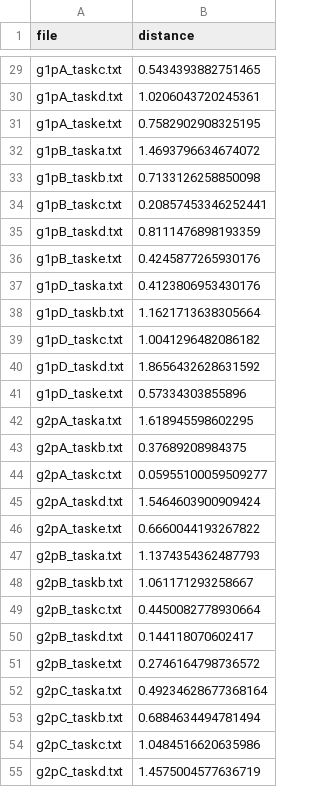
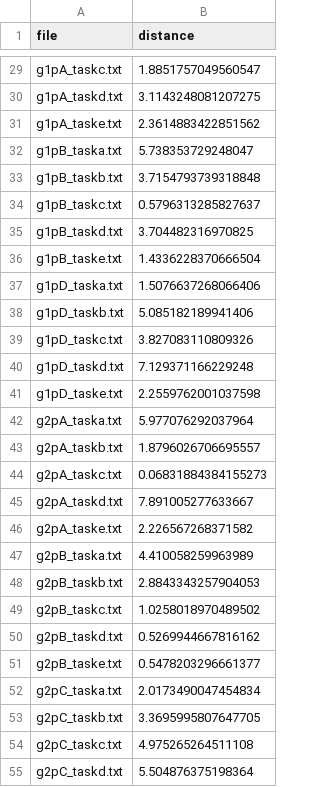
Before and after one commit to kjain1810/Plagiarism-Detector, a CSV file: result.csv, drawn as a sheet; only a part is shown, gaps mark what is left out; the diff covers the shown part only; the diff names each change by its address in the sheet, - before the commit and + after, or states it on an @@ line.

```diff
--- a/result.csv
+++ b/result.csv
-B29 (distance): 0.5434393882751465
+B29 (distance): 1.8851757049560547
-B30 (distance): 1.0206043720245361
+B30 (distance): 3.1143248081207275
-B31 (distance): 0.7582902908325195
+B31 (distance): 2.3614883422851562
-B32 (distance): 1.4693796634674072
+B32 (distance): 5.738353729248047
-B33 (distance): 0.7133126258850098
+B33 (distance): 3.7154793739318848
-B34 (distance): 0.20857453346252441
+B34 (distance): 0.5796313285827637
-B35 (distance): 0.8111476898193359
+B35 (distance): 3.704482316970825
-B36 (distance): 0.4245877265930176
+B36 (distance): 1.4336228370666504
-B37 (distance): 0.4123806953430176
+B37 (distance): 1.5076637268066406
-B38 (distance): 1.1621713638305664
+B38 (distance): 5.085182189941406
-B39 (distance): 1.0041296482086182
+B39 (distance): 3.827083110809326
-B40 (distance): 1.8656432628631592
+B40 (distance): 7.129371166229248
-B41 (distance): 0.57334303855896
+B41 (distance): 2.2559762001037598
-B42 (distance): 1.618945598602295
+B42 (distance): 5.977076292037964
-B43 (distance): 0.37689208984375
+B43 (distance): 1.8796026706695557
-B44 (distance): 0.05955100059509277
+B44 (distance): 0.06831884384155273
-B45 (distance): 1.5464603900909424
+B45 (distance): 7.891005277633667
-B46 (distance): 0.6660044193267822
+B46 (distance): 2.226567268371582
-B47 (distance): 1.1374354362487793
+B47 (distance): 4.410058259963989
-B48 (distance): 1.061171293258667
+B48 (distance): 2.8843343257904053
-B49 (distance): 0.4450082778930664
+B49 (distance): 1.0258018970489502
-B50 (distance): 0.144118070602417
+B50 (distance): 0.5269944667816162
-B51 (distance): 0.2746164798736572
+B51 (distance): 0.5478203296661377
-B52 (distance): 0.49234628677368164
+B52 (distance): 2.0173490047454834
-B53 (distance): 0.6884634494781494
+B53 (distance): 3.3695995807647705
-B54 (distance): 1.0484516620635986
+B54 (distance): 4.975265264511108
-B55 (distance): 1.4575004577636719
+B55 (distance): 5.504876375198364
```
Also changed, not shown: 68 edited cells elsewhere in this file, 4 other files.
